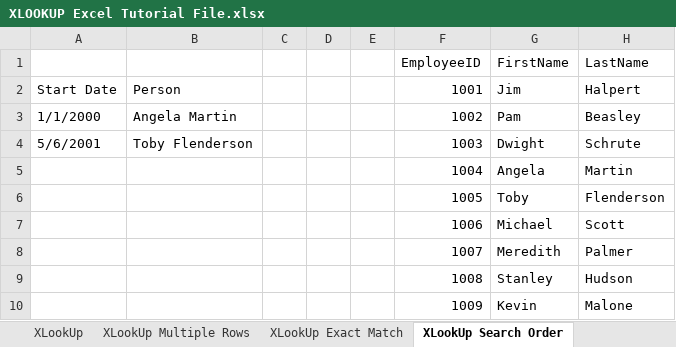
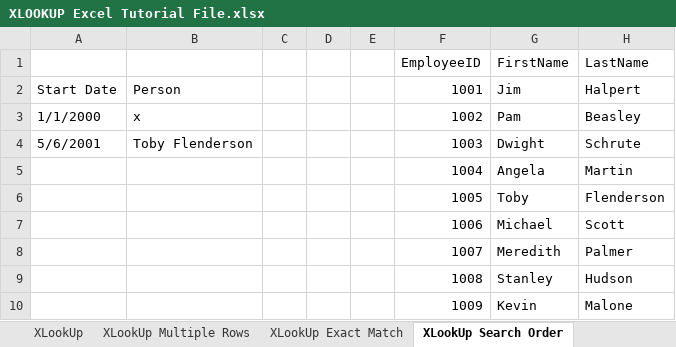
Before and after one commit to ishumann/Data-Analysis-Practice, an Excel workbook: Excel/XLOOKUP Excel Tutorial File.xlsx, sheet XLookUp Search Order, drawn as a sheet; only a part is shown; values as stored, in another font and other column widths than the file's, no borders; the diff names each change by its address in the sheet, - before the commit and + after, or states it on an @@ line.

Commit message:
Add new Conditional Formatting tutorial file and update XLOOKUP tutorial file

```diff
--- a/Excel/XLOOKUP Excel Tutorial File.xlsx (sheet XLookUp Search Order)
+++ b/Excel/XLOOKUP Excel Tutorial File.xlsx (sheet XLookUp Search Order)
-B3: Angela Martin
+B3: x
```
Also changed, not shown: sheet XLookUp w SUM, 1 other file.
